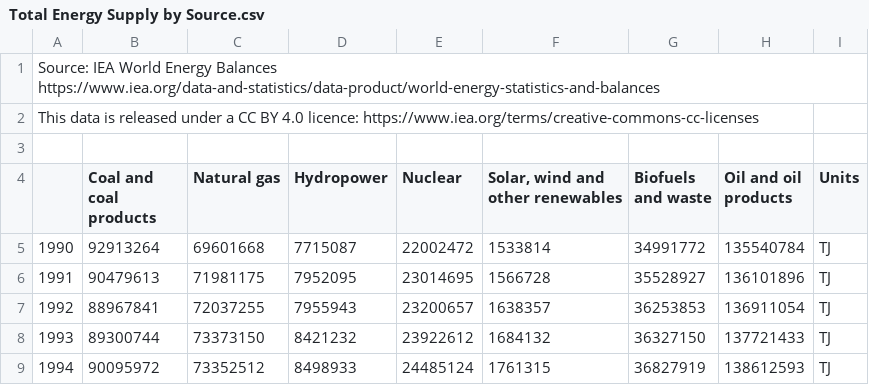
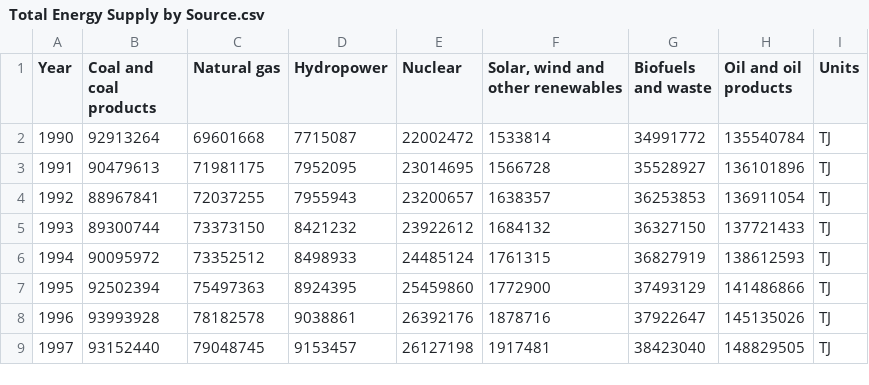
Before and after one commit to thatakin/52Chartsfor52Weeks, a CSV file: Week 4/Total Energy Supply by Source.csv, drawn as a sheet; only a part is shown; the shorter side is filled out with more unchanged rows; removed rows and columns are numbered as before the commit, all else as after; the diff names each change by its address in the sheet, - before the commit and + after, or states it on an @@ line.

Commit message:
Updated the week 4 data

```diff
--- a/Week 4/Total Energy Supply by Source.csv
+++ b/Week 4/Total Energy Supply by Source.csv
-row 1: Source: IEA World Energy Balances https://www.iea.org/data-and-statistics/data-product/world-energy-statistics-and-balances
-row 2: This data is released under a CC BY 4.0 licence: https://www.iea.org/terms/creative-commons-cc-licenses
-row 3: (empty)
@@ column A (Year) renumbered in row 1 @@
```
Also changed, not shown: 2 other files.
